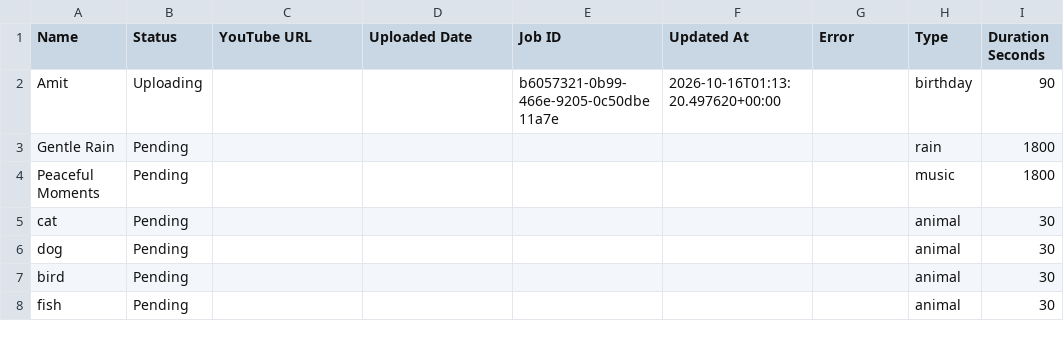
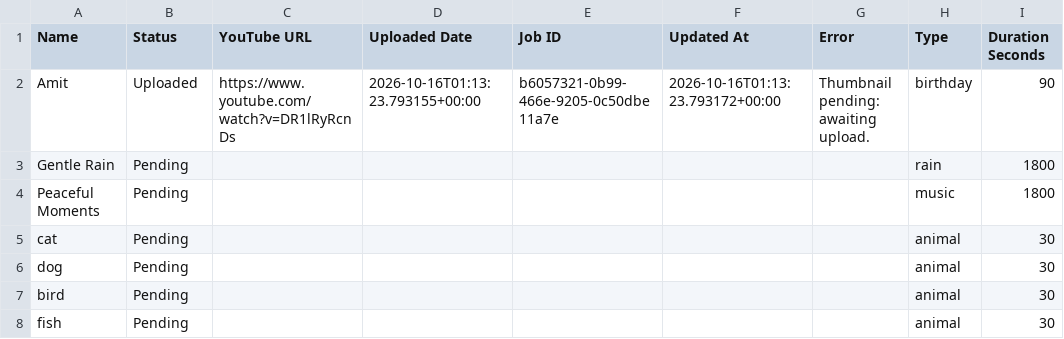
Before and after one commit to familyinvitation/Enjoy-Your-Day-Studio, a CSV file: names-template.csv, drawn as a sheet; only a part is shown; the diff names each change by its address in the sheet, - before the commit and + after, or states it on an @@ line.

```diff
--- a/names-template.csv
+++ b/names-template.csv
-B2 (Status): Uploading
+B2 (Status): Uploaded
-C2 (YouTube URL): (empty)
+C2 (YouTube URL): https://www.youtube.com/watch?v=DR1lRyRcnDs
-D2 (Uploaded Date): (empty)
+D2 (Uploaded Date): 2026-10-16T01:13:23.793155+00:00
-F2 (Updated At): 2026-10-16T01:13:20.497620+00:00
+F2 (Updated At): 2026-10-16T01:13:23.793172+00:00
-G2 (Error): (empty)
+G2 (Error): Thumbnail pending: awaiting upload.
```
